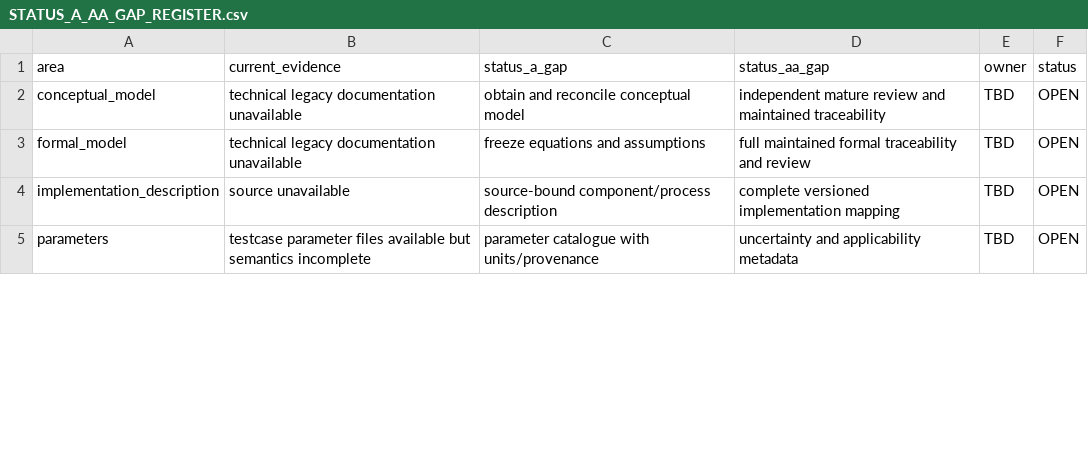
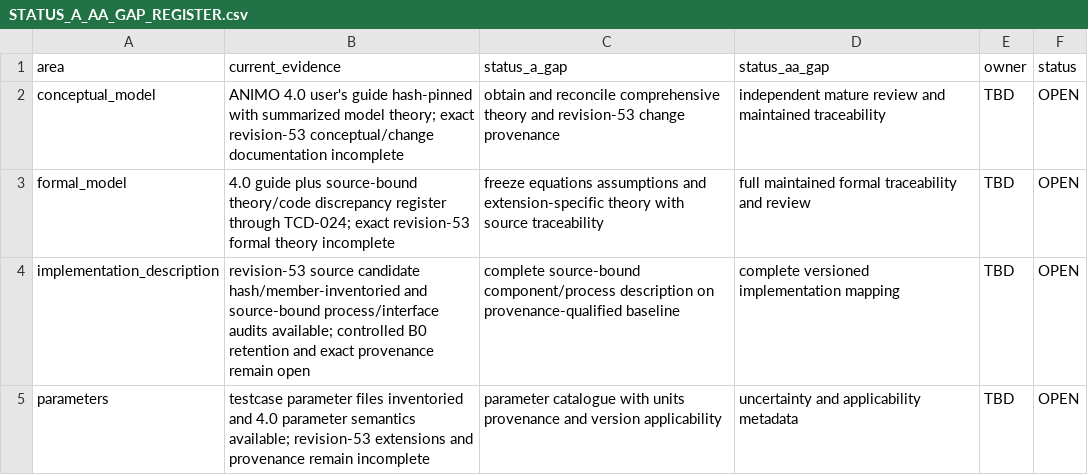
Before and after one commit to abhedwig-cell/ANIMO5, a CSV file: docs/quality/STATUS_A_AA_GAP_REGISTER.csv, drawn as a sheet; only a part is shown; the diff covers the shown part only.

Commit message:
reg(ANIMO-RG01): reconcile Status A/AA register with PREP01-PREP05 evidence

```diff
--- a/docs/quality/STATUS_A_AA_GAP_REGISTER.csv
+++ b/docs/quality/STATUS_A_AA_GAP_REGISTER.csv
@@ -1,5 +1,5 @@
 area,current_evidence,status_a_gap,status_aa_gap,owner,status
-conceptual_model,technical legacy documentation unavailable,obtain and reconcile conceptual model,independent mature review and maintained traceability,TBD,OPEN
-formal_model,technical legacy documentation unavailable,freeze equations and assumptions,full maintained formal traceability and review,TBD,OPEN
-implementation_description,source unavailable,source-bound component/process description,complete versioned implementation mapping,TBD,OPEN
-parameters,testcase parameter files available but semantics incomplete,parameter catalogue with units/provenance,uncertainty and applicability metadata,TBD,OPEN
+conceptual_model,ANIMO 4.0 user's guide hash-pinned with summarized model theory; exact revision-53 conceptual/change documentation incomplete,obtain and reconcile comprehensive theory and revision-53 change provenance,independent mature review and maintained traceability,TBD,OPEN
+formal_model,4.0 guide plus source-bound theory/code discrepancy register through TCD-024; exact revision-53 formal theory incomplete,freeze equations assumptions and extension-specific theory with source traceability,full maintained formal traceability and review,TBD,OPEN
+implementation_description,revision-53 source candidate hash/member-inventoried and source-bound process/interface audits available; controlled B0 retention and exact provenance remain open,complete source-bound component/process description on provenance-qualified baseline,complete versioned implementation mapping,TBD,OPEN
+parameters,testcase parameter files inventoried and 4.0 parameter semantics available; revision-53 extensions and provenance remain incomplete,parameter catalogue with units provenance and version applicability,uncertainty and applicability metadata,TBD,OPEN
```
Also changed, not shown: 22 edited cells elsewhere in this file.
